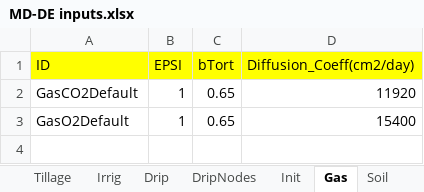
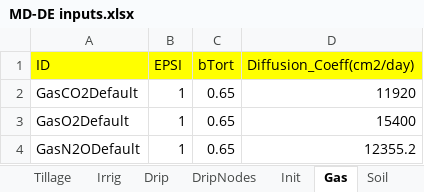
Before and after one commit to USDA-ARS-ACSL/ExcelInterface, an Excel workbook: Example input/MDEasternShore (maize)/MD-DE inputs.xlsx, sheet Gas, drawn as a sheet; values as stored, in another font and other column widths than the file's, no borders; the diff names each change by its address in the sheet, - before the commit and + after, or states it on an @@ line.

```diff
--- a/Example input/MDEasternShore (maize)/MD-DE inputs.xlsx (sheet Gas)
+++ b/Example input/MDEasternShore (maize)/MD-DE inputs.xlsx (sheet Gas)
+row 4: GasN2ODefault | 1 | 0.65 | 12355.2
```
Also changed, not shown: sheet Irrig, sheet Description, sheet Soil, sheet Init, other sheet tabs, Example input/AgmipET2/AGMIPET2Sim.xlsx, Example input/CO2_Respiration_CaseStudy1/CaseStudy1.xlsx, 9 other files.
